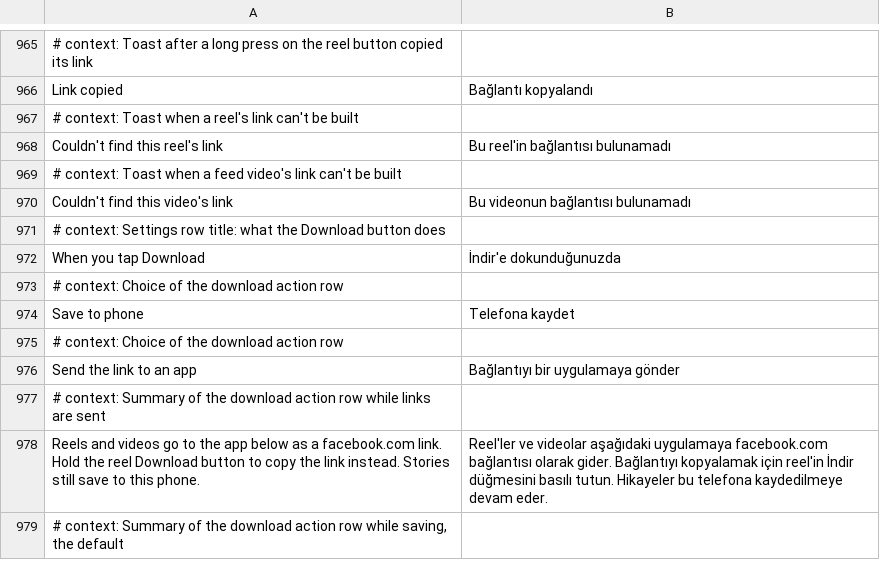
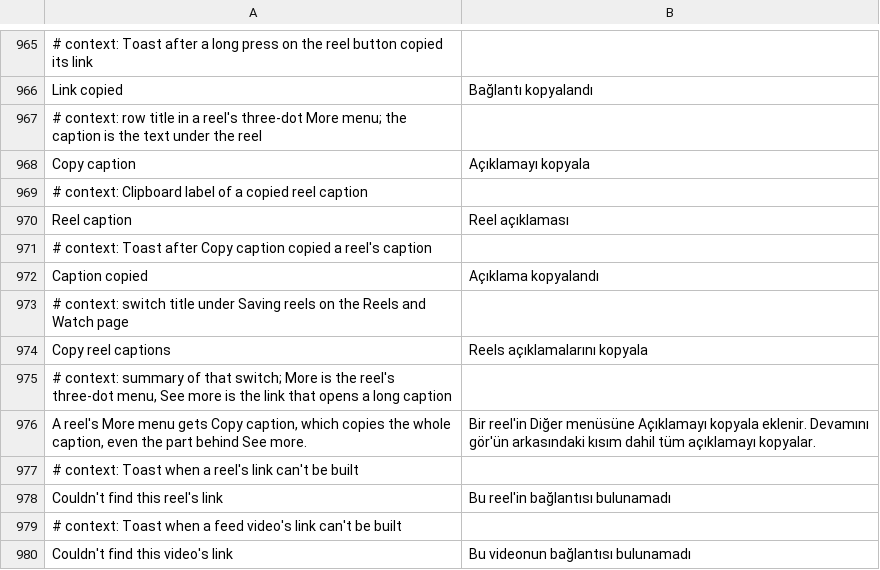
Before and after one commit to Nezumi-2711/HushFacebook, a TSV file: extensions/shared/library/src/main/l10n/tr.tsv, drawn as a sheet; only a part is shown, gaps mark what is left out; the shorter side is filled out with more unchanged rows; the diff names each change by its address in the sheet, - before the commit and + after, or states it on an @@ line.

Commit message:
feat(reels): add Copy caption to a reel's More menu
The caption renderer hands over the whole text, See more part included, and
the row only appears when the caption belongs to the reel the menu is for.
It has its own switch inside Download any reel, so it works with saving off.

Refs #240

```diff
--- a/extensions/shared/library/src/main/l10n/tr.tsv
+++ b/extensions/shared/library/src/main/l10n/tr.tsv
+row 967: # context: row title in a reel's three-dot More menu; the caption is the text under the reel
+row 968: Copy caption | Açıklamayı kopyala
+row 969: # context: Clipboard label of a copied reel caption
+row 970: Reel caption | Reel açıklaması
+row 971: # context: Toast after Copy caption copied a reel's caption
+row 972: Caption copied | Açıklama kopyalandı
+row 973: # context: switch title under Saving reels on the Reels and Watch page
+row 974: Copy reel captions | Reels açıklamalarını kopyala
+row 975: # context: summary of that switch; More is the reel's three-dot menu, See more is the link that opens a long caption
+row 976: A reel's More menu gets Copy caption, which copies the whole caption, even the part behind See more. | Bir reel'in Diğer menüsüne Açıklamayı kopyala eklenir. Devamını gör'ün arkasındaki kısım dahil tüm açıklamayı kopyalar.
```
Also changed, not shown: extensions/shared/library/src/main/l10n/de.tsv, extensions/shared/library/src/main/l10n/es.tsv, 25 other files.
